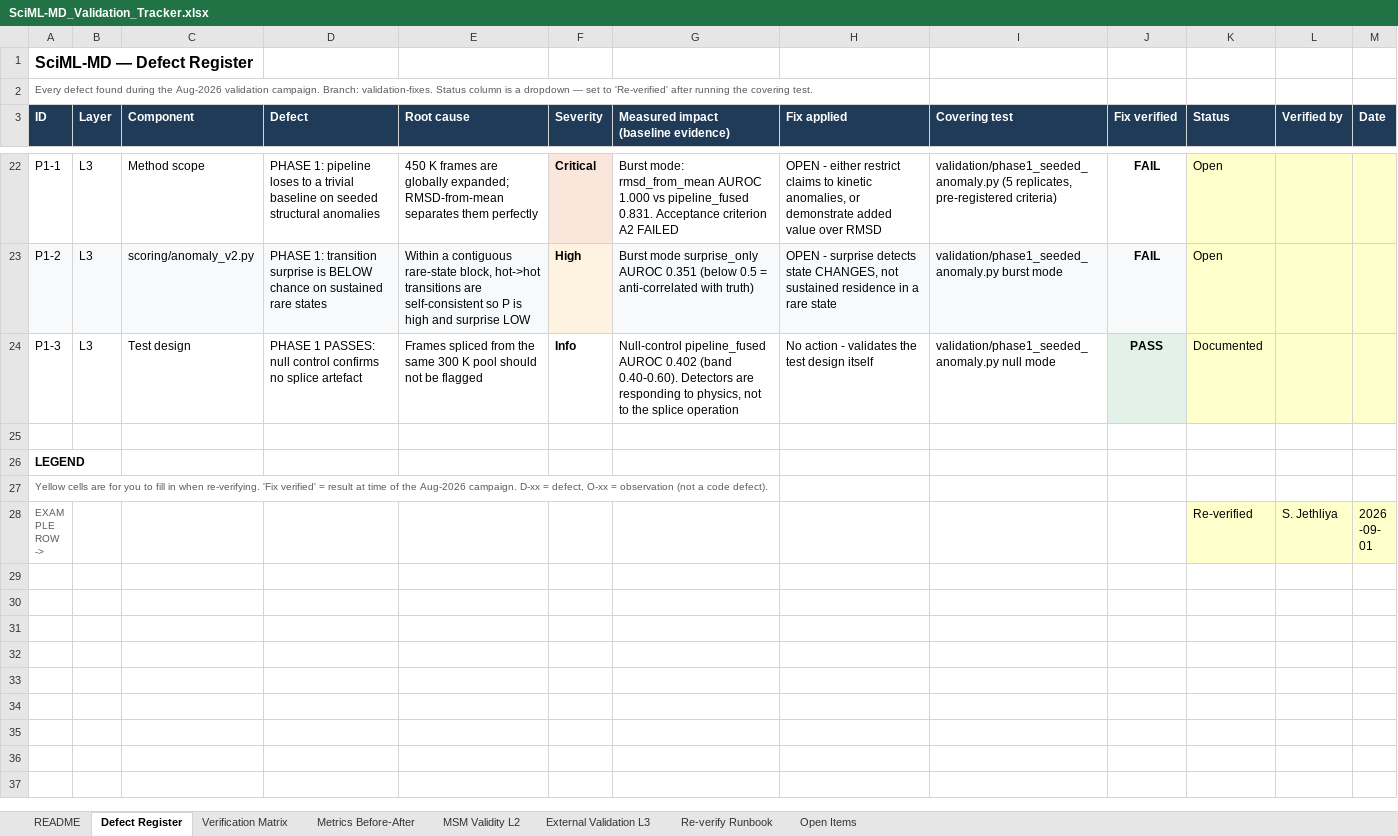
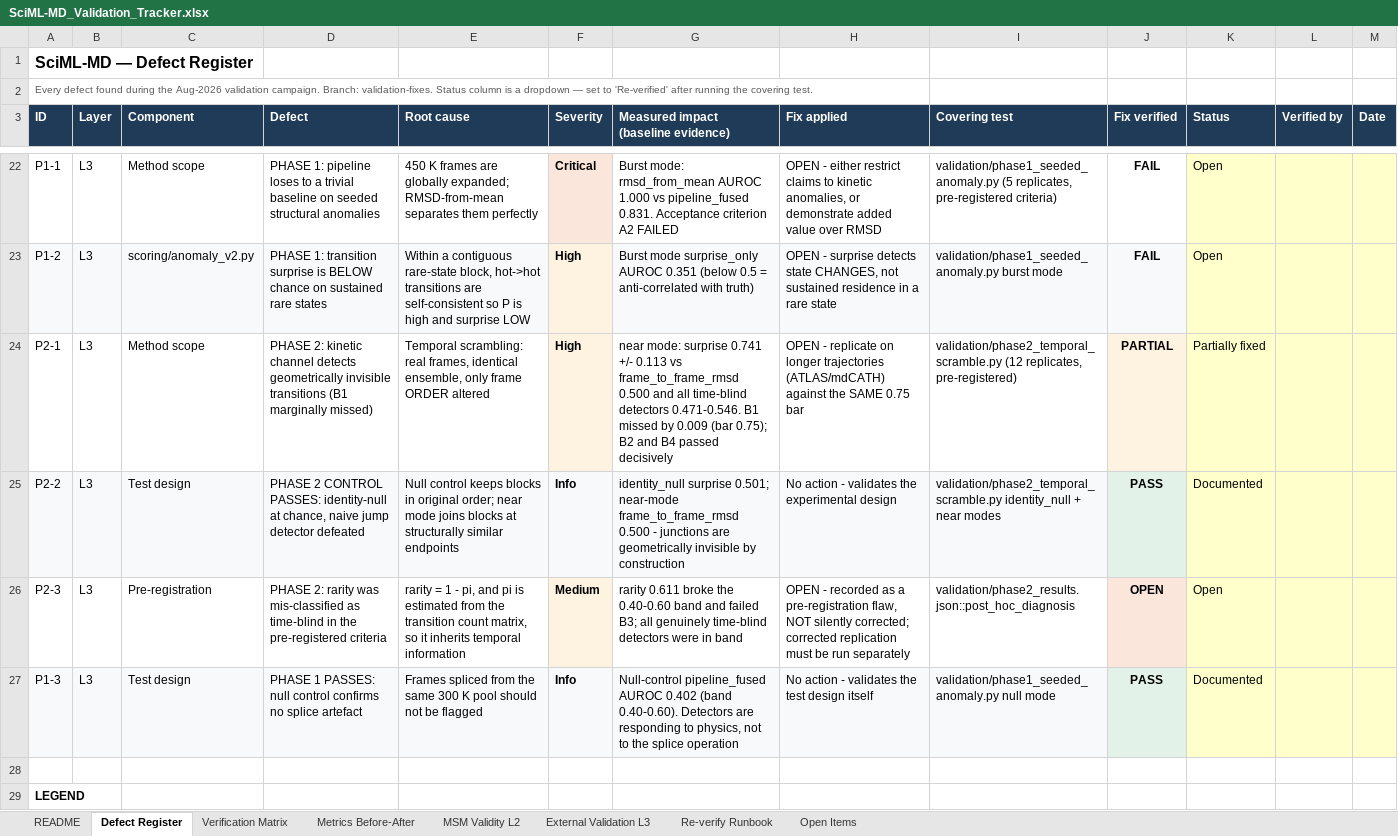
Before and after one commit to SciVizAI/SciML-MD, an Excel workbook: validation/SciML-MD_Validation_Tracker.xlsx, sheet Defect Register, drawn as a sheet; only a part is shown, gaps mark what is left out; the shorter side is filled out with more unchanged rows; values as stored, in another font and other column widths than the file's, no borders; addresses are those after the commit; the diff names each change by its address in the sheet, - before the commit and + after, or states it on an @@ line.

Commit message:
phase 2: temporal-scrambling test — kinetic channel detects geometrically invisible transitions
Constructs anomalies by permuting trajectory blocks so every frame is used
exactly once: the static ensemble is unchanged and only frame ORDER differs.
Ground truth is the junction list, defined outside the model.

Results (1VII, 250 frames, 12 replicates, near mode):
  transition surprise   0.741 +/- 0.113   <- only method above chance
  frame-to-frame RMSD   0.500             <- naive temporal baseline defeated
  all time-blind        0.471-0.546       <- at chance by construction
  identity-null control 0.501             <- design validated

Pre-registered criteria: B2 and B4 PASS decisively; B1 missed by 0.009
(0.741 vs 0.75 bar, inside replicate spread); B3 failed only because rarity
was mis-classified as time-blind (pi is estimated from transition counts, so
it inherits temporal information). Both recorded as-is rather than adjusted.

Also includes D-09 fix (smoothing now opt-in, default OFF) with 2 regression
tests, phase 1 seeded-anomaly harness, and revalidation errata E-1..E-6.

```diff
--- a/validation/SciML-MD_Validation_Tracker.xlsx (sheet Defect Register)
+++ b/validation/SciML-MD_Validation_Tracker.xlsx (sheet Defect Register)
+row 24: P2-1 | L3 | Method scope | PHASE 2: kinetic channel detects geometrically invisible transitions (B1 marginally missed) | Temporal scrambling: real frames, identical ensemble, only frame ORDER altered | High | near mode: surprise 0.741 +/- 0.113 vs frame_to_frame_rmsd 0.500 and all time-blind detectors 0.471-0.546. B1 missed by 0.009 (bar 0.75); B2 and B4 passed decisively | OPEN - replicate on longer trajectories (ATLAS/mdCATH) against the SAME 0.75 bar | validation/phase2_temporal_scramble.py (12 replicates, pre-registered) | PARTIAL | Partially fixed
+row 25: P2-2 | L3 | Test design | PHASE 2 CONTROL PASSES: identity-null at chance, naive jump detector defeated | Null control keeps blocks in original order; near mode joins blocks at structurally similar endpoints | Info | identity_null surprise 0.501; near-mode frame_to_frame_rmsd 0.500 - junctions are geometrically invisible by construction | No action - validates the experimental design | validation/phase2_temporal_scramble.py identity_null + near modes | PASS | Documented
+row 26: P2-3 | L3 | Pre-registration | PHASE 2: rarity was mis-classified as time-blind in the pre-registered criteria | rarity = 1 - pi, and pi is estimated from the transition count matrix, so it inherits temporal information | Medium | rarity 0.611 broke the 0.40-0.60 band and failed B3; all genuinely time-blind detectors were in band | OPEN - recorded as a pre-registration flaw, NOT silently corrected; corrected replication must be run separately | validation/phase2_results.json::post_hoc_diagnosis | OPEN | Open
-A27:I27 fill: none
+A27:I27 fill: #F7F9FB
```
Also changed, not shown: 2 other files.
